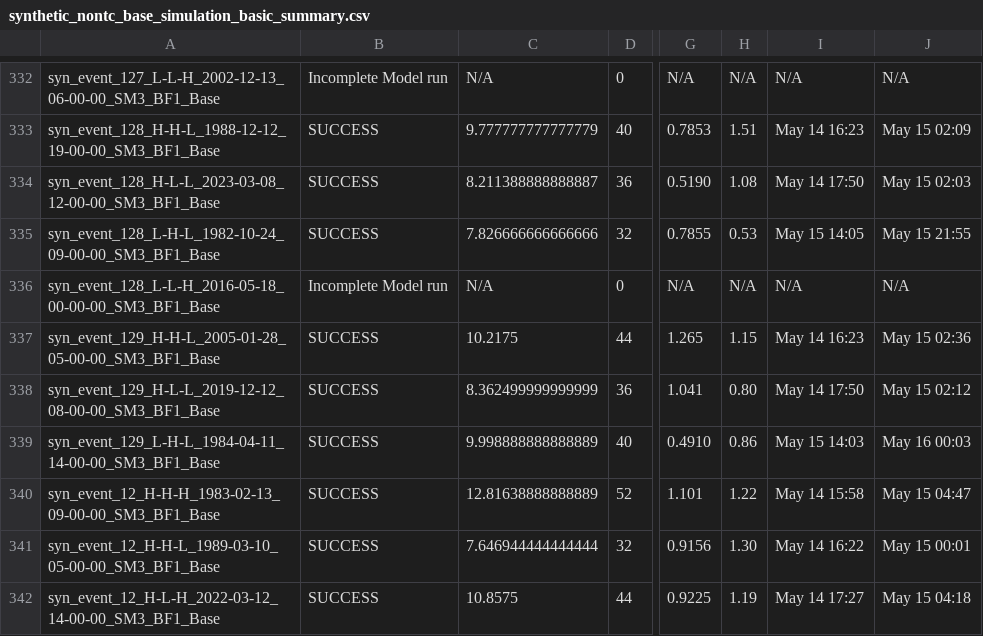
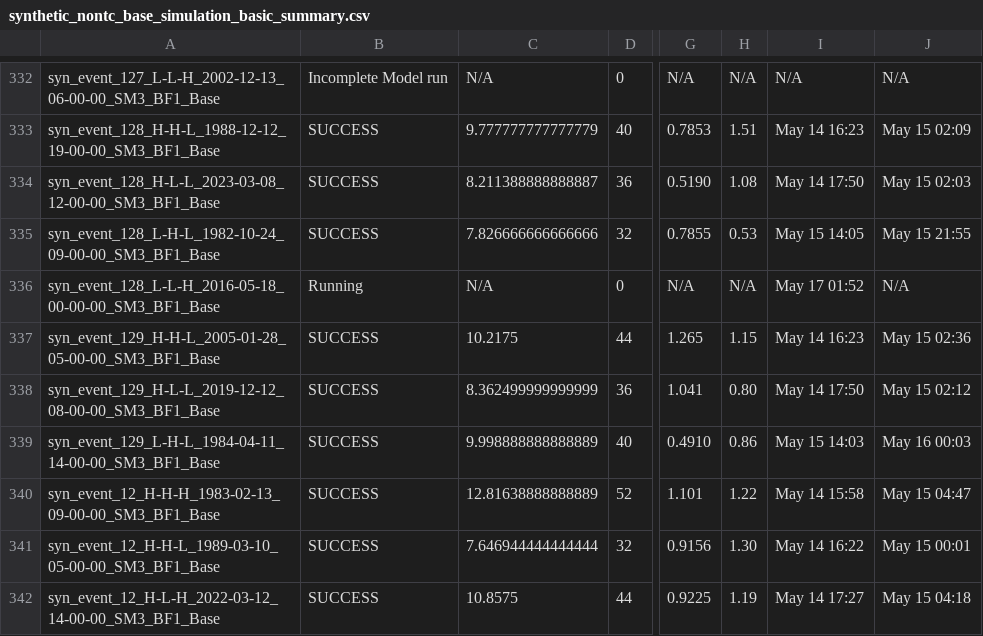
Before and after one commit to akhalid-twi/COJ-production, a CSV file: assets/synthetic_nontc_base_simulation_basic_summary.csv, drawn as a sheet; only a part is shown, gaps mark what is left out; the diff names each change by its address in the sheet, - before the commit and + after, or states it on an @@ line.

```diff
--- a/assets/synthetic_nontc_base_simulation_basic_summary.csv
+++ b/assets/synthetic_nontc_base_simulation_basic_summary.csv
-B336: Incomplete Model run
+B336: Running
-I336: N/A
+I336: May 17 01:52
```
Also changed, not shown: assets/synthetic_nontc_base_simulation_HDF_summary.csv.
